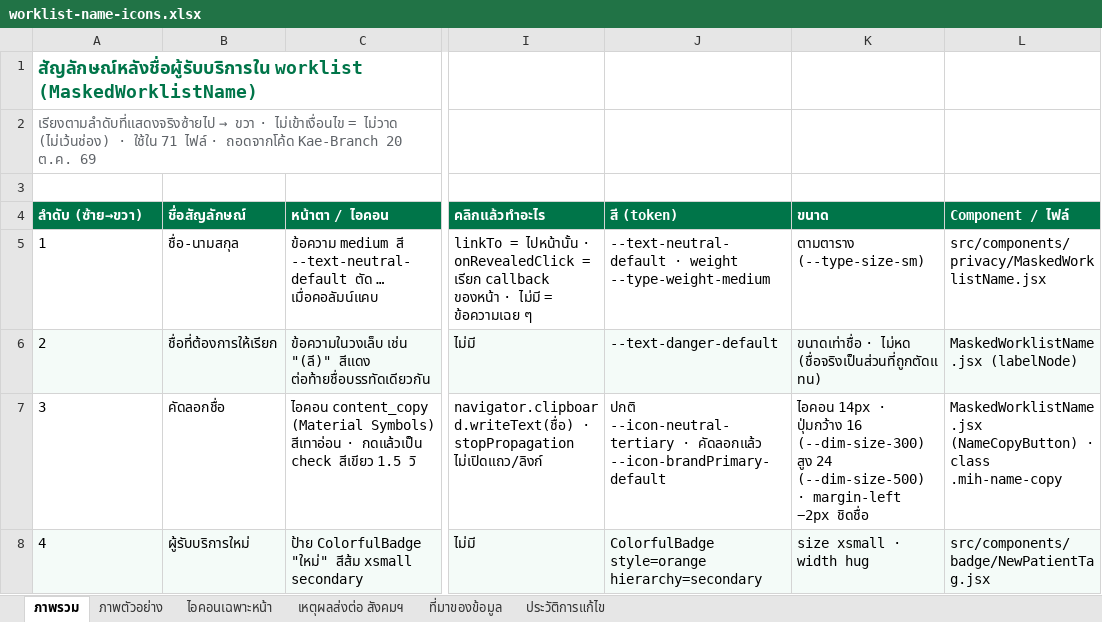
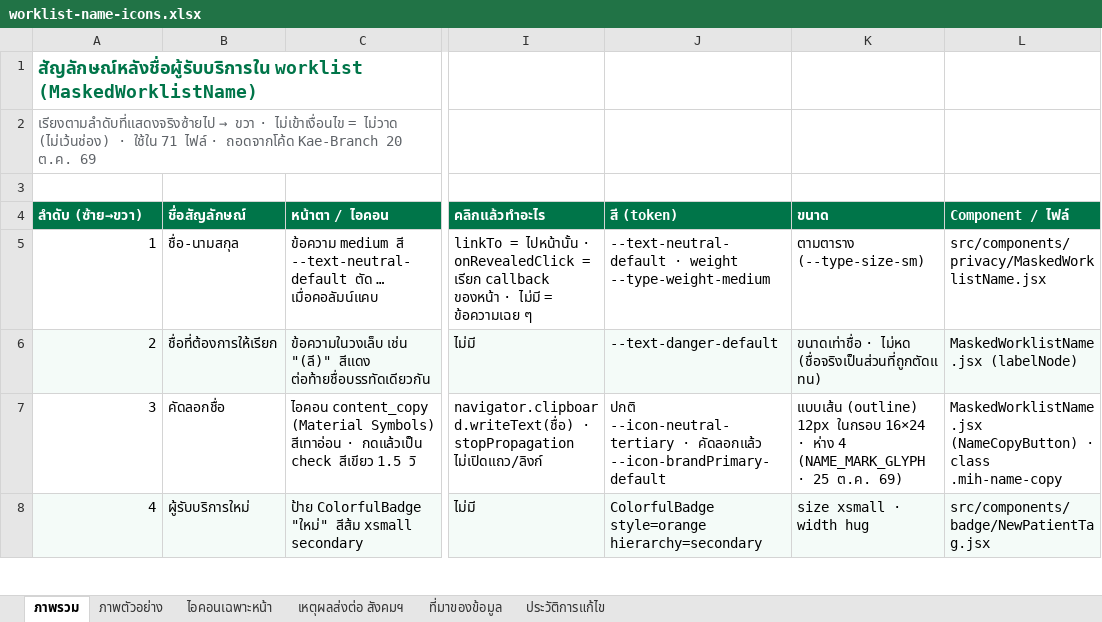
Before and after one commit to namonlims/bma-docs, an Excel workbook: worklist-name-icons.xlsx, sheet ภาพรวม, drawn as a sheet; only a part is shown, gaps mark what is left out; values as stored, in another font and other column widths than the file's, no borders; the diff covers the shown part only; the diff names each change by its address in the sheet, - before the commit and + after, or states it on an @@ line.

```diff
--- a/worklist-name-icons.xlsx (sheet ภาพรวม)
+++ b/worklist-name-icons.xlsx (sheet ภาพรวม)
-A5:A8 alignment: left
+A5:A8 alignment: right
-K7 (ขนาด): ไอคอน 14px · ปุ่มกว้าง 16 (--dim-size-300) สูง 24 (--dim-size-500) · margin-left −2px ชิดชื่อ
+K7 (ขนาด): แบบเส้น (outline) 12px ในกรอบ 16×24 · ห่าง 4 (NAME_MARK_GLYPH · 25 ต.ค. 69)
```
Also changed, not shown: 3 added rows, 1 removed row, 18 edited cells, cell formats and row numbers in column A elsewhere in this sheet, sheet ไอคอนเฉพาะหน้า, sheet ที่มาของข้อมูล, sheet ภาพตัวอย่าง, sheet ประวัติการแก้ไข, 1 other file.
